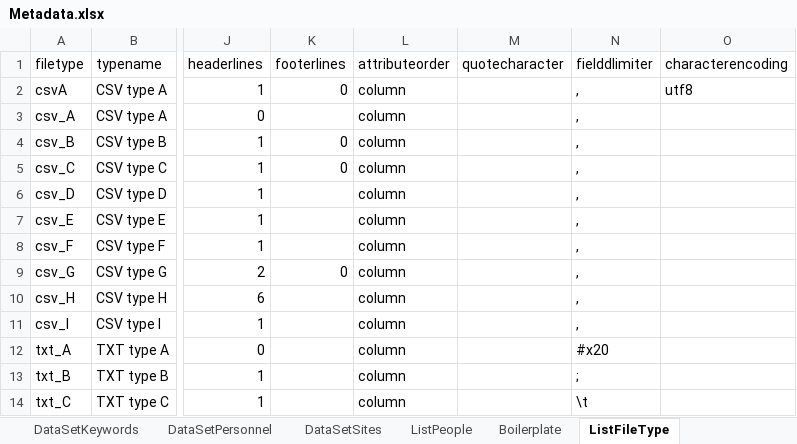
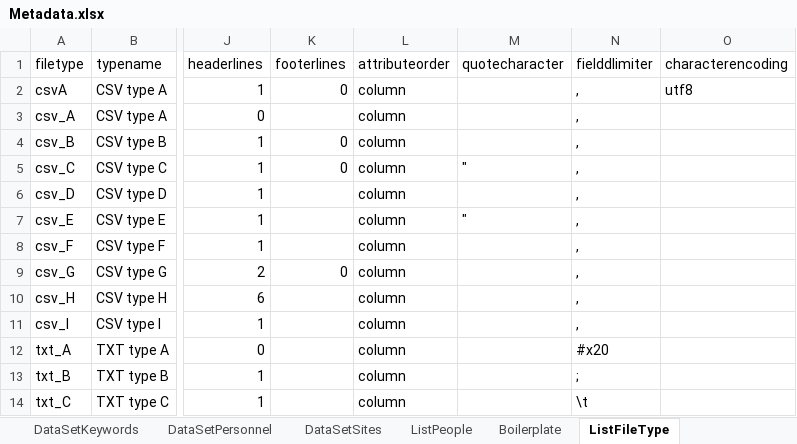
Before and after one commit to lkuiucsb/Excel-to-EML, an Excel workbook: Metadata/Metadata.xlsx, sheet ListFileType, drawn as a sheet; only a part is shown, gaps mark what is left out; values as stored, in another font and other column widths than the file's, no borders; the diff names each change by its address in the sheet, - before the commit and + after, or states it on an @@ line.

```diff
--- a/Metadata/Metadata.xlsx (sheet ListFileType)
+++ b/Metadata/Metadata.xlsx (sheet ListFileType)
-M5 (quotecharacter): (empty)
+M5 (quotecharacter): "
-M7 (quotecharacter): (empty)
+M7 (quotecharacter): "
```
Also changed, not shown: sheet ListUnitDictionary, sheet DataSet, sheet DataSetEntities, 7 other files.
